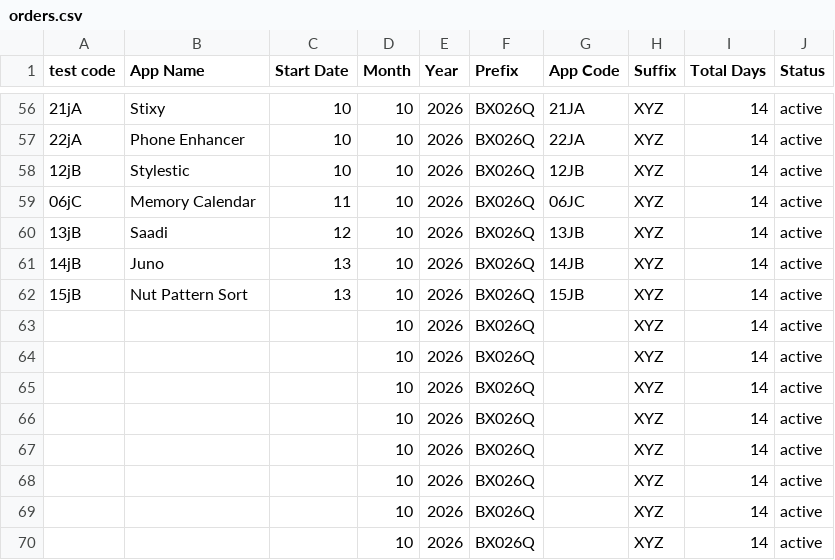
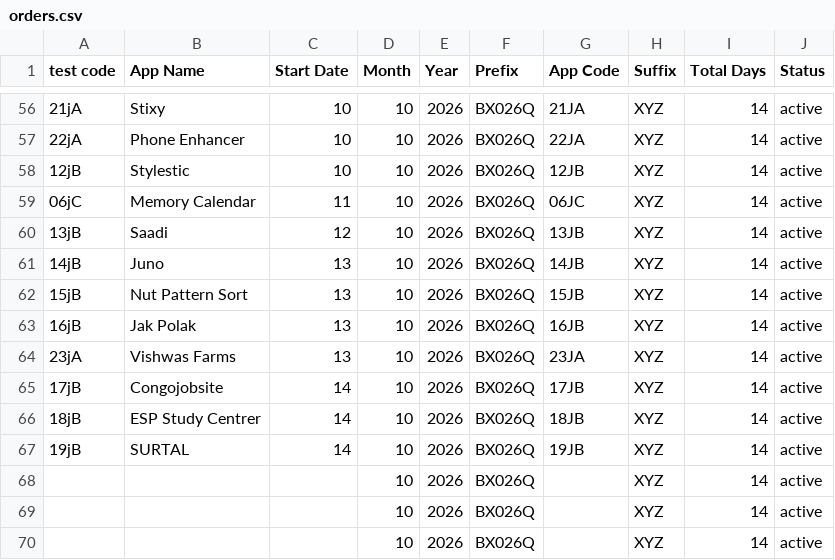
Before and after one commit to weapptesters-design/Client_Portal, a CSV file: orders.csv, drawn as a sheet; only a part is shown, gaps mark what is left out.

```diff
--- a/orders.csv
+++ b/orders.csv
@@ -62,7 +62,7 @@ test code,App Name,Start Date,Month ,Year,Prefix,App Code,Suffix ,Total Days,Sta
 15jB,Nut Pattern Sort,13,10,2026,BX026Q,15JB,XYZ,14,active
-,,,10,2026,BX026Q,,XYZ,14,active
-,,,10,2026,BX026Q,,XYZ,14,active
-,,,10,2026,BX026Q,,XYZ,14,active
-,,,10,2026,BX026Q,,XYZ,14,active
-,,,10,2026,BX026Q,,XYZ,14,active
+16jB,Jak Polak,13,10,2026,BX026Q,16JB,XYZ,14,active
+23jA,Vishwas Farms ,13,10,2026,BX026Q,23JA,XYZ,14,active
+17jB,Congojobsite,14,10,2026,BX026Q,17JB,XYZ,14,active
+18jB,ESP Study Centrer,14,10,2026,BX026Q,18JB,XYZ,14,active
+19jB,SURTAL,14,10,2026,BX026Q,19JB,XYZ,14,active
 ,,,10,2026,BX026Q,,XYZ,14,active
```
Also changed, not shown: 3 other files.
